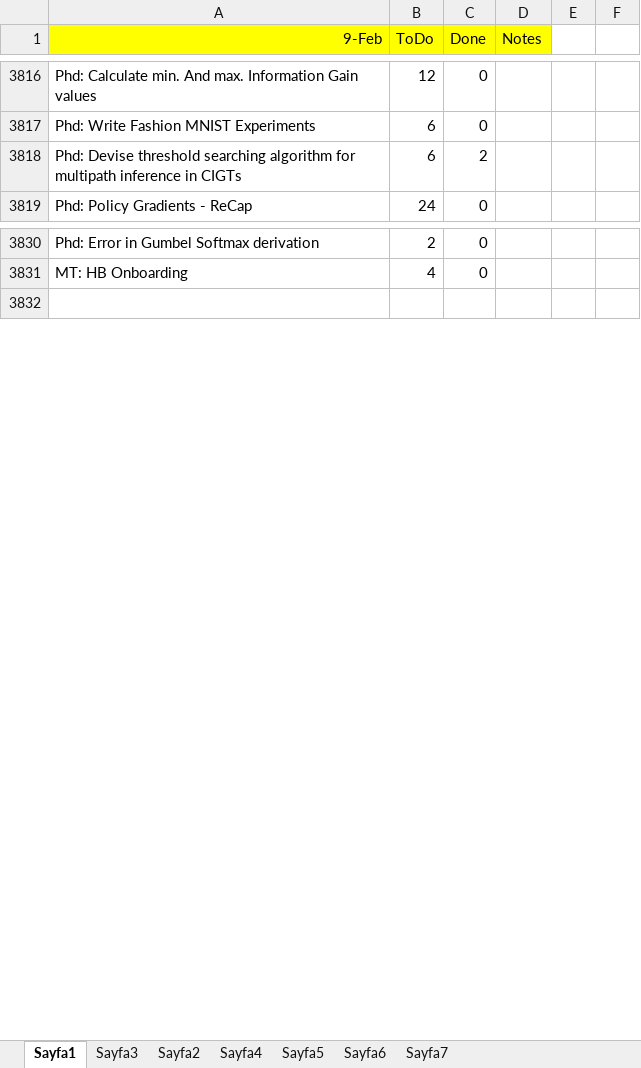
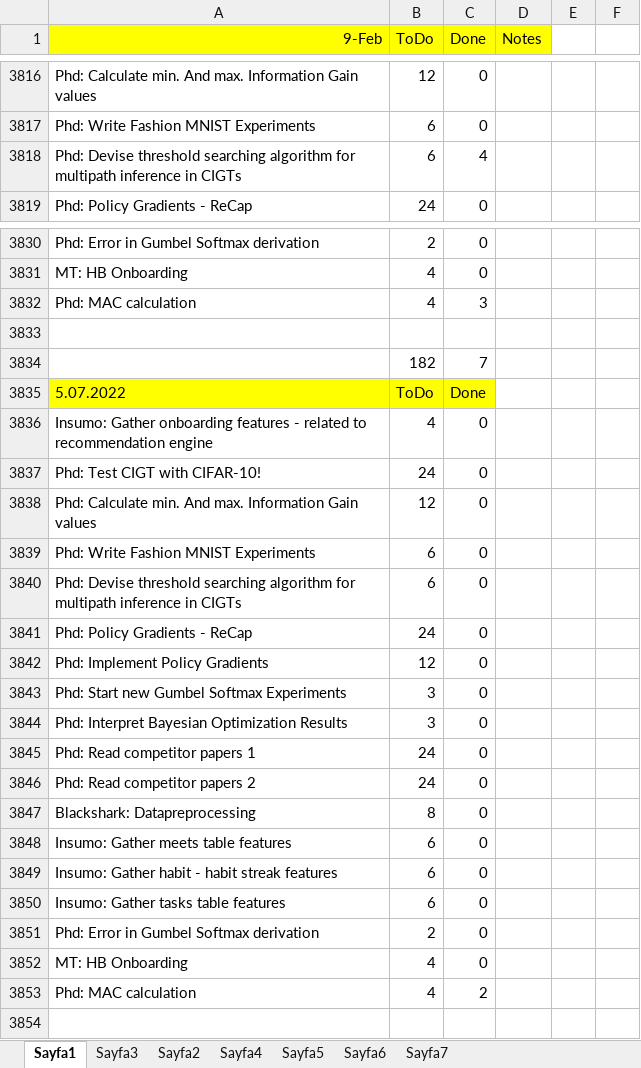
Before and after one commit to ufukcbicici/phd_work, an Excel workbook: Work Plan.xlsx, sheet Sayfa1, drawn as a sheet; only a part is shown, gaps mark what is left out; values as stored, in another font and other column widths than the file's, no borders; charts and pictures not drawn; the diff covers the shown part only; the diff names each change by its address in the sheet, - before the commit and + after, or states it on an @@ line.

Commit message:
Multipath capacity has been tested. Looks good!

```diff
--- a/Work Plan.xlsx (sheet Sayfa1)
+++ b/Work Plan.xlsx (sheet Sayfa1)
-C3818 (Done): 2
+C3818 (Done): 4
+row 3832: Phd: MAC calculation | 4 | 3
+row 3833: (empty)
+row 3834:  | 182 | 7
+row 3835: 5.07.2022 | ToDo | Done
+row 3836: Insumo: Gather onboarding features - related to recommendation engine | 4 | 0
+row 3837: Phd: Test CIGT with CIFAR-10! | 24 | 0
+row 3838: Phd: Calculate min. And max. Information Gain values | 12 | 0
+row 3839: Phd: Write Fashion MNIST Experiments | 6 | 0
+row 3840: Phd: Devise threshold searching algorithm for multipath inference in CIGTs | 6 | 0
+row 3841: Phd: Policy Gradients - ReCap | 24 | 0
+row 3842: Phd: Implement Policy Gradients | 12 | 0
+row 3843: Phd: Start new Gumbel Softmax Experiments | 3 | 0
+row 3844: Phd: Interpret Bayesian Optimization Results | 3 | 0
+row 3845: Phd: Read competitor papers 1 | 24 | 0
+row 3846: Phd: Read competitor papers 2 | 24 | 0
+row 3847: Blackshark: Datapreprocessing | 8 | 0
+row 3848: Insumo: Gather meets table features | 6 | 0
+row 3849: Insumo: Gather habit - habit streak features | 6 | 0
+row 3850: Insumo: Gather tasks table features | 6 | 0
+row 3851: Phd: Error in Gumbel Softmax derivation | 2 | 0
+row 3852: MT: HB Onboarding | 4 | 0
+row 3853: Phd: MAC calculation | 4 | 2
```
Also changed, not shown: 1 edited cell elsewhere in this sheet, 4 other files.
